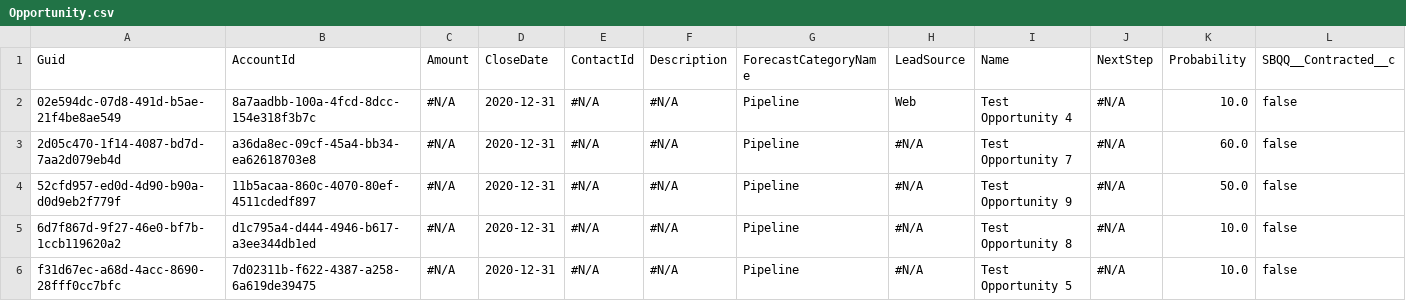
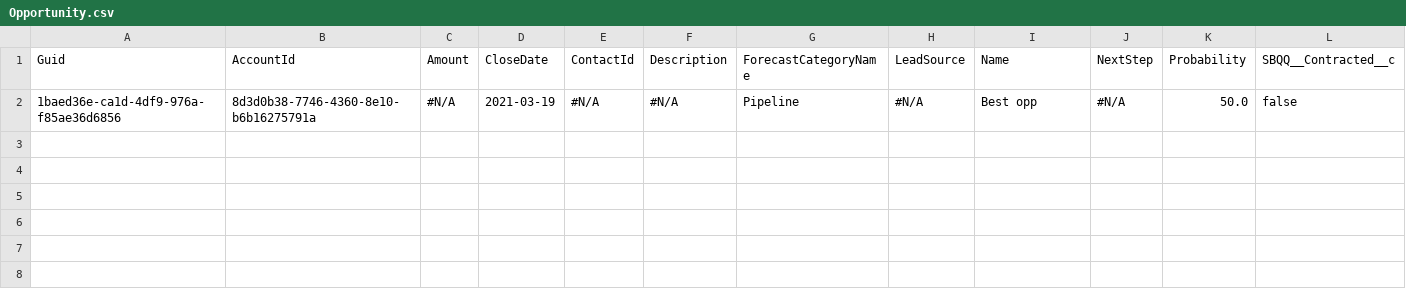
Before and after one commit to Prodlymoover/CPQ--Test-35, a CSV file: Opportunity.csv, drawn as a sheet; only a part is shown; removed rows and columns are numbered as before the commit, all else as after; rows hold the shown columns only; the diff names each change by its address in the sheet, - before the commit and + after, or states it on an @@ line.

```diff
--- a/Opportunity.csv
+++ b/Opportunity.csv
-row 2: 02e594dc-07d8-491d-b5ae-21f4be8ae549 | 8a7aadbb-100a-4fcd-8dcc-154e318f3b7c | #N/A | 2020-12-31 | #N/A | #N/A | Pipeline | Web | Test Opportunity 4 | #N/A | 10.0 | false
-row 3: 2d05c470-1f14-4087-bd7d-7aa2d079eb4d | a36da8ec-09cf-45a4-bb34-ea62618703e8 | #N/A | 2020-12-31 | #N/A | #N/A | Pipeline | #N/A | Test Opportunity 7 | #N/A | 60.0 | false
-A2 (Guid): 52cfd957-ed0d-4d90-b90a-d0d9eb2f779f
+A2 (Guid): 1baed36e-ca1d-4df9-976a-f85ae36d6856
-B2 (AccountId): 11b5acaa-860c-4070-80ef-4511cdedf897
+B2 (AccountId): 8d3d0b38-7746-4360-8e10-b6b16275791a
-D2 (CloseDate): 2020-12-31
+D2 (CloseDate): 2021-03-19
-I2 (Name): Test Opportunity 9
+I2 (Name): Best opp
-row 5: 6d7f867d-9f27-46e0-bf7b-1ccb119620a2 | d1c795a4-d444-4946-b617-a3ee344db1ed | #N/A | 2020-12-31 | #N/A | #N/A | Pipeline | #N/A | Test Opportunity 8 | #N/A | 10.0 | false
-row 6: f31d67ec-a68d-4acc-8690-28fff0cc7bfc | 7d02311b-f622-4387-a258-6a619de39475 | #N/A | 2020-12-31 | #N/A | #N/A | Pipeline | #N/A | Test Opportunity 5 | #N/A | 10.0 | false
```
Also changed, not shown: Account.csv, Asset.csv, 3 other files.
